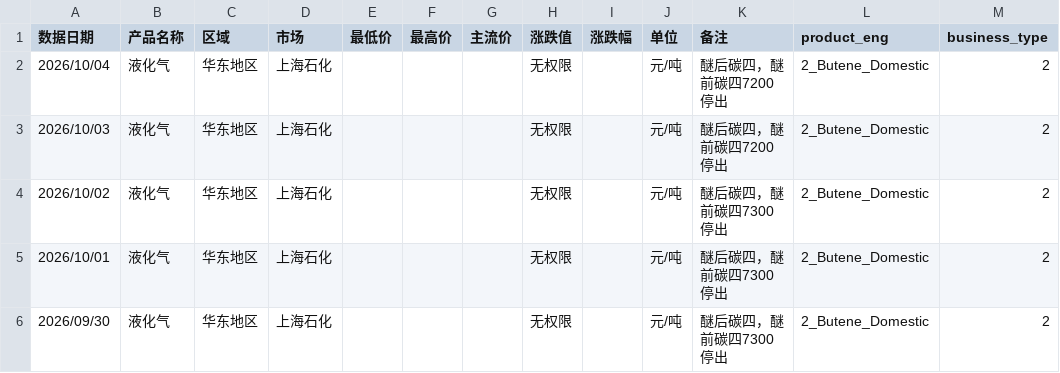
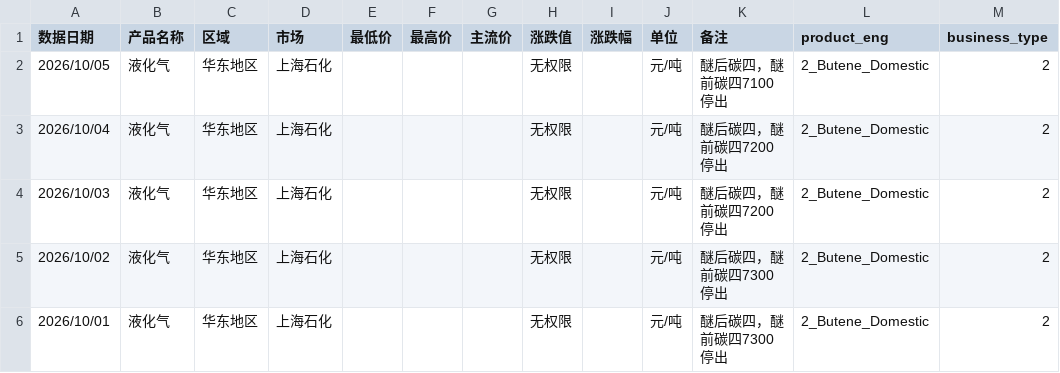
Before and after one commit to OuiamDAXX/DAXX-pricing-intel, a CSV file: data/2_Butene_Domestic_上海石化 醚后C4.csv, drawn as a sheet; only a part is shown; the shorter side is filled out with more unchanged rows; the diff names each change by its address in the sheet, - before the commit and + after, or states it on an @@ line.

```diff
--- a/data/2_Butene_Domestic_上海石化 醚后C4.csv
+++ b/data/2_Butene_Domestic_上海石化 醚后C4.csv
+row 2: 2026/10/05 | 液化气 | 华东地区 | 上海石化 |  |  |  | 无权限 |  | 元/吨 | 醚后碳四，醚前碳四7100停出 | 2_Butene_Domestic | 2
```
Also changed, not shown: data/2_Butene_Domestic_广州石化 醚后C4.csv, data/2_Butene_Domestic_武汉石化 醚后C4.csv, 57 other files.
